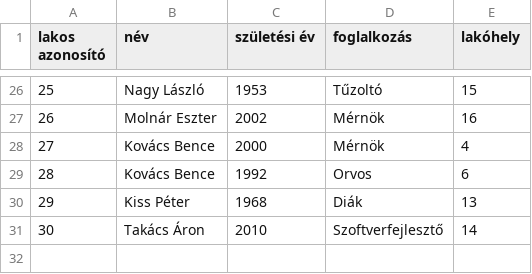
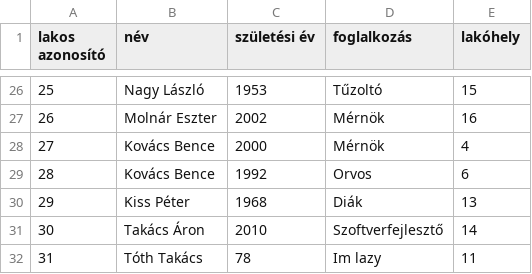
Before and after one commit to PITRv1/PleaseHold, a CSV file: Assets/InputCSVFiles/StartCSVFiles/residentsSaveCSV.csv, drawn as a sheet; only a part is shown, gaps mark what is left out; the diff names each change by its address in the sheet, - before the commit and + after, or states it on an @@ line.

```diff
--- a/Assets/InputCSVFiles/StartCSVFiles/residentsSaveCSV.csv
+++ b/Assets/InputCSVFiles/StartCSVFiles/residentsSaveCSV.csv
+row 32: 31 | Tóth Takács | 78 | Im lazy | 11
```
Also changed, not shown: Assets/InputCSVFiles/StartCSVFiles/buildingsSaveCSV.csv, Assets/InputCSVFiles/StartCSVFiles/servicesSaveCSV.csv, 54 other files.
